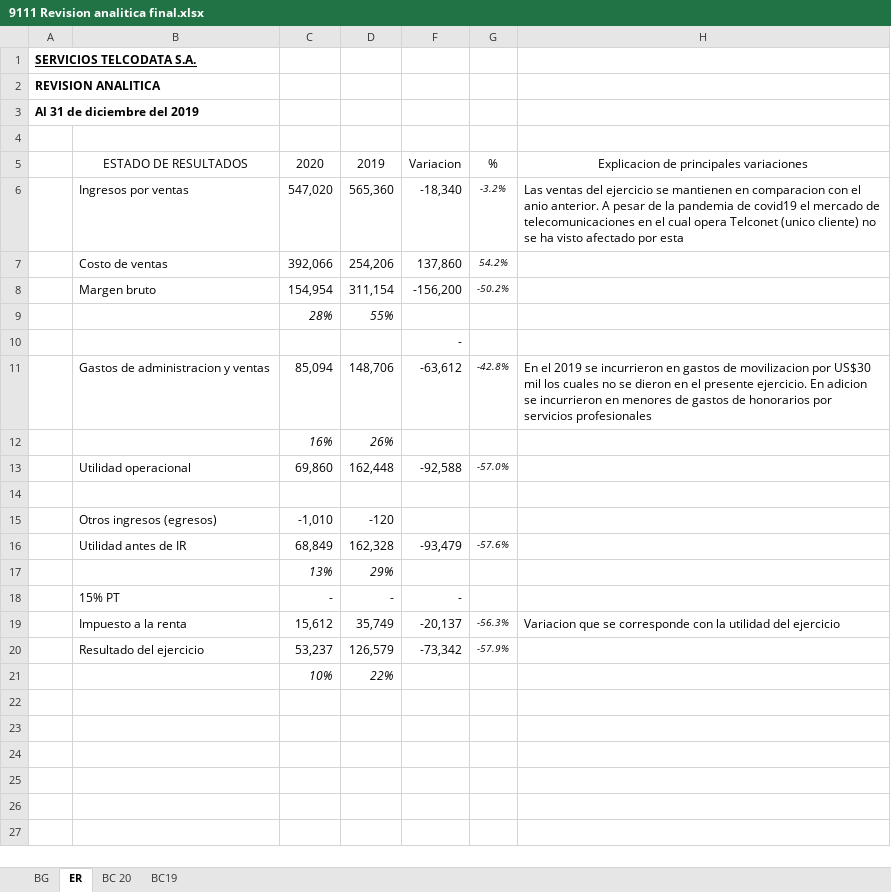
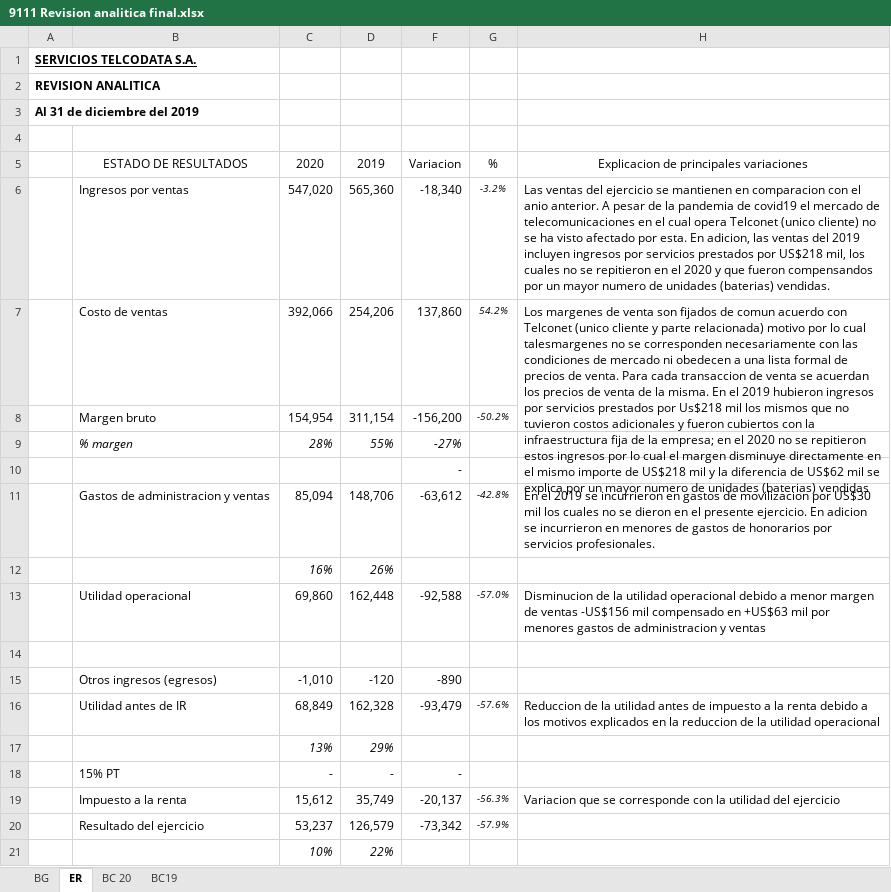
Before and after one commit to cesarleon911/TELCODATA, an Excel workbook: FASE III - Informe/9100 Evaluacion de evidencia/9110 Revision analitica final/9111 Revision analitica final.xlsx, sheet ER, drawn as a sheet; values as stored, in another font and other column widths than the file's, no borders; the diff names each change by its address in the sheet, - before the commit and + after, or states it on an @@ line.

```diff
--- a/FASE III - Informe/9100 Evaluacion de evidencia/9110 Revision analitica final/9111 Revision analitica final.xlsx (sheet ER)
+++ b/FASE III - Informe/9100 Evaluacion de evidencia/9110 Revision analitica final/9111 Revision analitica final.xlsx (sheet ER)
-H6: …afectado por esta
+H6: …afectado por esta. En adicion, las ventas del 2019 incluyen ingresos por servicios prestados por US$218 mil, los cuales no se repitieron en el 2020 y que fueron compensandos por un mayor numero de unidades (baterias) vendidas.
-H7: (empty)
+H7: Los margenes de venta son fijados de comun acuerdo con Telconet (unico cliente y parte relacionada) motivo por lo cual talesmargenes no se corresponden necesariamente con las condiciones de mercado ni obedecen a una lista formal de precios de venta. Para cada transaccion de venta se acuerdan los precios de venta de la misma. En el 2019 hubieron ingresos por servicios prestados por Us$218 mil los mismos que no tuvieron costos adicionales y fueron cubiertos con la infraestructura fija de la empresa; en el 2020 no se repitieron estos ingresos por lo cual el margen disminuye directamente en el mismo importe de US$218 mil y la diferencia de US$62 mil se explica por un mayor numero de unidades (baterias) vendidas
+H7:H8 merged
-B9: (empty)
+B9: % margen
-F9: (empty)
+F9: -27%
-H11: …por servicios profesionales
+H11: …por servicios profesionales.
-H13: (empty)
+H13: Disminucion de la utilidad operacional debido a menor margen de ventas -US$156 mil compensado en +US$63 mil por menores gastos de administracion y ventas
-F15: (empty)
+F15: -890
-H16: (empty)
+H16: Reduccion de la utilidad antes de impuesto a la renta debido a los motivos explicados en la reduccion de la utilidad operacional
```
Also changed, not shown: sheet BG, 45 other files.
